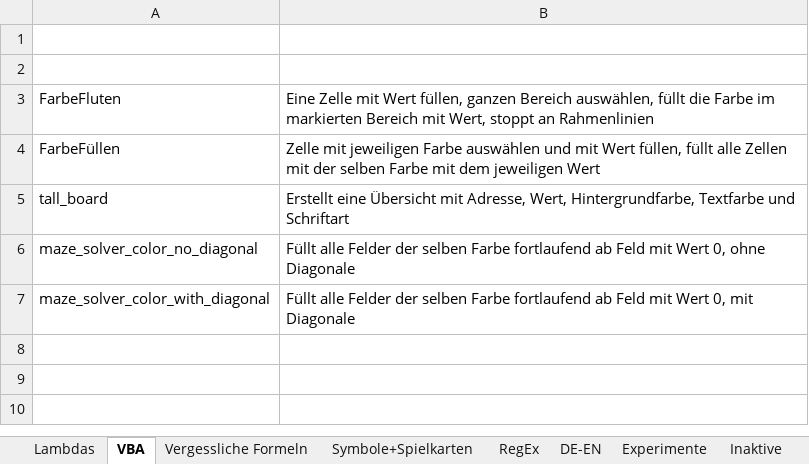
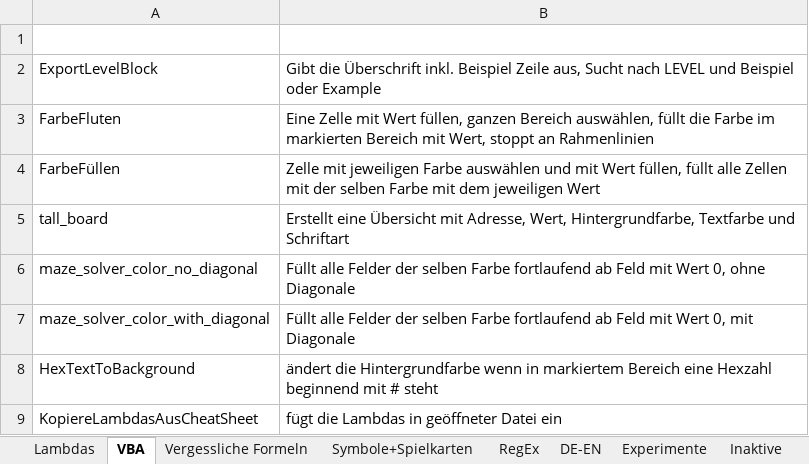
Before and after one commit to bz177/ExcelLambdas, an Excel workbook: Cheat Sheet_v2.xlsm, sheet VBA, drawn as a sheet; values as stored, in another font and other column widths than the file's, no borders; the diff names each change by its address in the sheet, - before the commit and + after, or states it on an @@ line.

```diff
--- a/Cheat Sheet_v2.xlsm (sheet VBA)
+++ b/Cheat Sheet_v2.xlsm (sheet VBA)
-row 2: (empty)
+row 2: ExportLevelBlock | Gibt die Überschrift inkl. Beispiel Zeile aus, Sucht nach LEVEL und Beispiel oder Example
+row 8: HexTextToBackground | ändert die Hintergrundfarbe wenn in markiertem Bereich eine Hexzahl beginnend mit # steht
+row 9: KopiereLambdasAusCheatSheet | fügt die Lambdas in geöffneter Datei ein
```
Also changed, not shown: sheet Lambdas.
